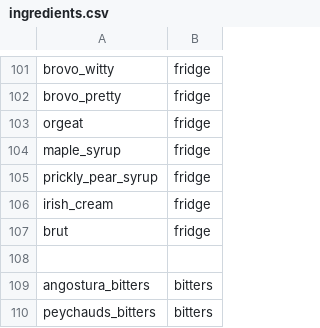
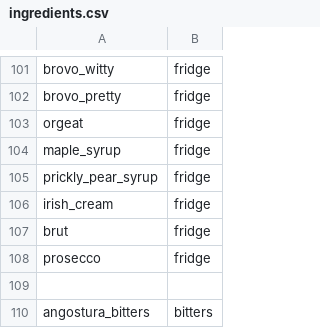
Before and after one commit to ali-clara/led-bar-menu, a CSV file: config/ingredients.csv, drawn as a sheet; only a part is shown, gaps mark what is left out; the shorter side is filled out with more unchanged rows.

Commit message:
Update ingredients.csv

```diff
--- a/config/ingredients.csv
+++ b/config/ingredients.csv
@@ -107,2 +107,3 @@ irish_cream, fridge
 brut, fridge
+prosecco, fridge
 
```
